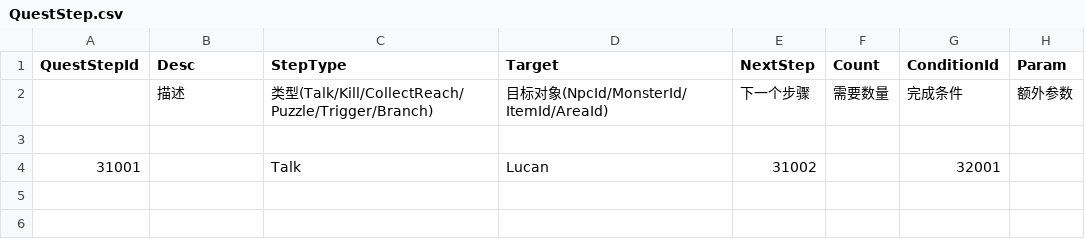
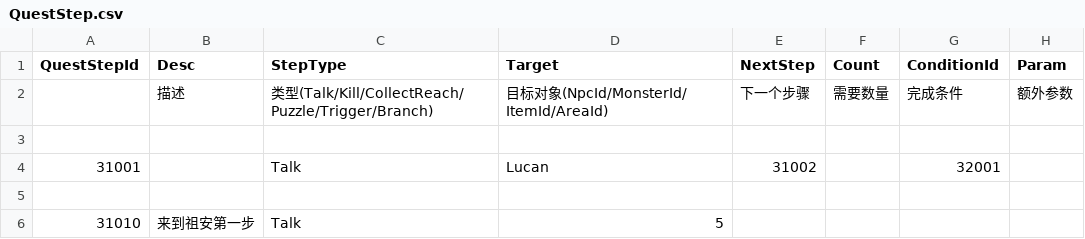
Before and after one commit to unphics/ikun, a CSV file: Config/Quest/QuestStep.csv, drawn as a sheet; the diff names each change by its address in the sheet, - before the commit and + after, or states it on an @@ line.

```diff
--- a/Config/Quest/QuestStep.csv
+++ b/Config/Quest/QuestStep.csv
+row 5: (empty)
+row 6: 31010 | 来到祖安第一步 | Talk | 5
```
Also changed, not shown: Config/Quest/Quest.csv, Config/Talk/Chat.csv, 19 other files.
